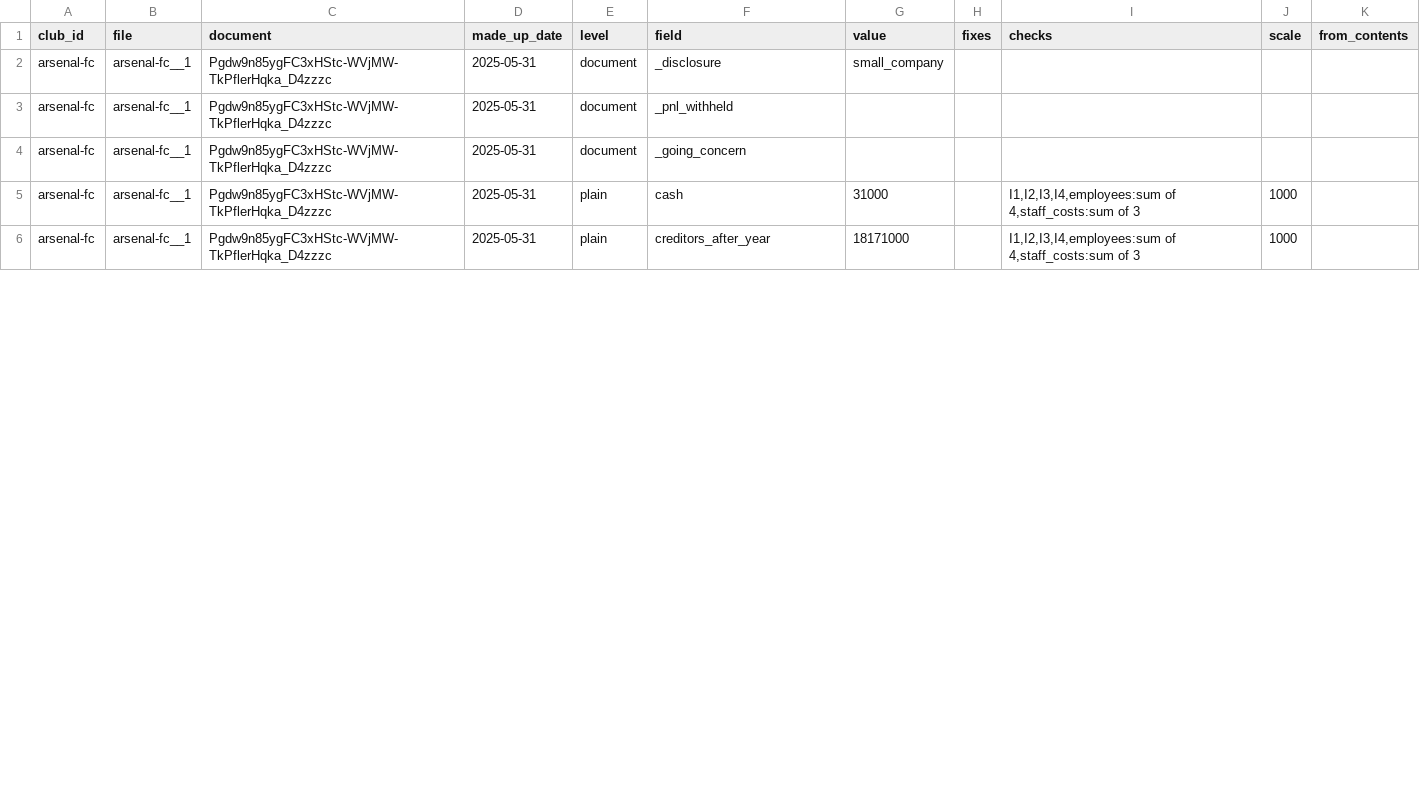
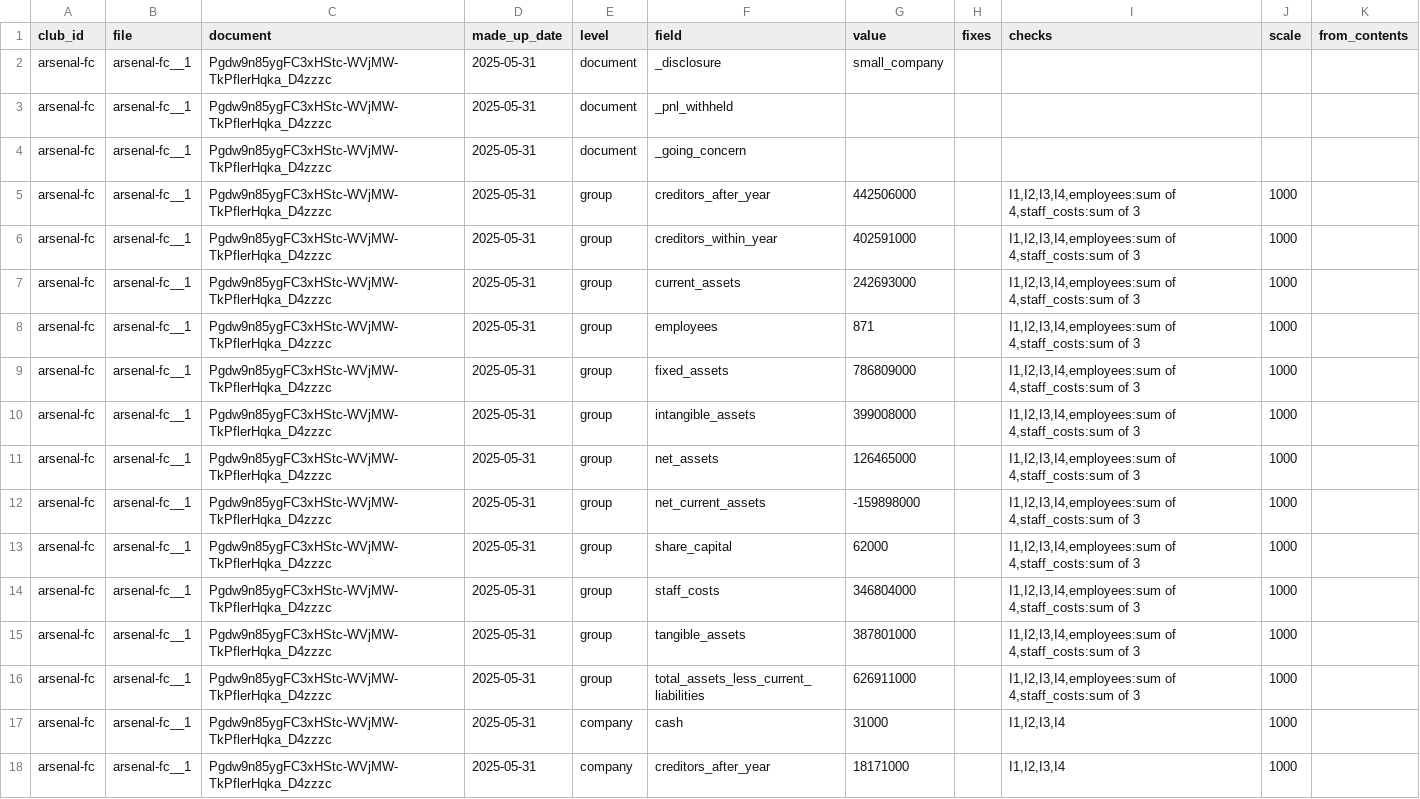
Before and after one commit to petedilworth/english-ftbl26, a TSV file: data/companies/pdf/figures.tsv, drawn as a sheet; only a part is shown; the diff covers the shown part only.

```diff
--- a/data/companies/pdf/figures.tsv
+++ b/data/companies/pdf/figures.tsv
@@ -4,3 +4,15 @@ arsenal-fc	arsenal-fc__1	Pgdw9n85ygFC3xHStc-WVjMW-TkPflerHqka_D4zzzc	2025-05-31
 arsenal-fc	arsenal-fc__1	Pgdw9n85ygFC3xHStc-WVjMW-TkPflerHqka_D4zzzc	2025-05-31	document	_going_concern					
-arsenal-fc	arsenal-fc__1	Pgdw9n85ygFC3xHStc-WVjMW-TkPflerHqka_D4zzzc	2025-05-31	plain	cash	31000		I1,I2,I3,I4,employees:sum of 4,staff_costs:sum of 3	1000	
-arsenal-fc	arsenal-fc__1	Pgdw9n85ygFC3xHStc-WVjMW-TkPflerHqka_D4zzzc	2025-05-31	plain	creditors_after_year	18171000		I1,I2,I3,I4,employees:sum of 4,staff_costs:sum of 3	1000	
+arsenal-fc	arsenal-fc__1	Pgdw9n85ygFC3xHStc-WVjMW-TkPflerHqka_D4zzzc	2025-05-31	group	creditors_after_year	442506000		I1,I2,I3,I4,employees:sum of 4,staff_costs:sum of 3	1000	
+arsenal-fc	arsenal-fc__1	Pgdw9n85ygFC3xHStc-WVjMW-TkPflerHqka_D4zzzc	2025-05-31	group	creditors_within_year	402591000		I1,I2,I3,I4,employees:sum of 4,staff_costs:sum of 3	1000	
+arsenal-fc	arsenal-fc__1	Pgdw9n85ygFC3xHStc-WVjMW-TkPflerHqka_D4zzzc	2025-05-31	group	current_assets	242693000		I1,I2,I3,I4,employees:sum of 4,staff_costs:sum of 3	1000	
+arsenal-fc	arsenal-fc__1	Pgdw9n85ygFC3xHStc-WVjMW-TkPflerHqka_D4zzzc	2025-05-31	group	employees	871		I1,I2,I3,I4,employees:sum of 4,staff_costs:sum of 3	1000	
+arsenal-fc	arsenal-fc__1	Pgdw9n85ygFC3xHStc-WVjMW-TkPflerHqka_D4zzzc	2025-05-31	group	fixed_assets	786809000		I1,I2,I3,I4,employees:sum of 4,staff_costs:sum of 3	1000	
+arsenal-fc	arsenal-fc__1	Pgdw9n85ygFC3xHStc-WVjMW-TkPflerHqka_D4zzzc	2025-05-31	group	intangible_assets	399008000		I1,I2,I3,I4,employees:sum of 4,staff_costs:sum of 3	1000	
+arsenal-fc	arsenal-fc__1	Pgdw9n85ygFC3xHStc-WVjMW-TkPflerHqka_D4zzzc	2025-05-31	group	net_assets	126465000		I1,I2,I3,I4,employees:sum of 4,staff_costs:sum of 3	1000	
+arsenal-fc	arsenal-fc__1	Pgdw9n85ygFC3xHStc-WVjMW-TkPflerHqka_D4zzzc	2025-05-31	group	net_current_assets	-159898000		I1,I2,I3,I4,employees:sum of 4,staff_costs:sum of 3	1000	
+arsenal-fc	arsenal-fc__1	Pgdw9n85ygFC3xHStc-WVjMW-TkPflerHqka_D4zzzc	2025-05-31	group	share_capital	62000		I1,I2,I3,I4,employees:sum of 4,staff_costs:sum of 3	1000	
+arsenal-fc	arsenal-fc__1	Pgdw9n85ygFC3xHStc-WVjMW-TkPflerHqka_D4zzzc	2025-05-31	group	staff_costs	346804000		I1,I2,I3,I4,employees:sum of 4,staff_costs:sum of 3	1000	
+arsenal-fc	arsenal-fc__1	Pgdw9n85ygFC3xHStc-WVjMW-TkPflerHqka_D4zzzc	2025-05-31	group	tangible_assets	387801000		I1,I2,I3,I4,employees:sum of 4,staff_costs:sum of 3	1000	
+arsenal-fc	arsenal-fc__1	Pgdw9n85ygFC3xHStc-WVjMW-TkPflerHqka_D4zzzc	2025-05-31	group	total_assets_less_current_liabilities	626911000		I1,I2,I3,I4,employees:sum of 4,staff_costs:sum of 3	1000	
+arsenal-fc	arsenal-fc__1	Pgdw9n85ygFC3xHStc-WVjMW-TkPflerHqka_D4zzzc	2025-05-31	company	cash	31000		I1,I2,I3,I4	1000	
+arsenal-fc	arsenal-fc__1	Pgdw9n85ygFC3xHStc-WVjMW-TkPflerHqka_D4zzzc	2025-05-31	company	creditors_after_year	18171000		I1,I2,I3,I4	1000	
```
Also changed, not shown: 1 added row, 1 removed row and 35 edited cells elsewhere in this file, club_finances.csv, 13 other files.
